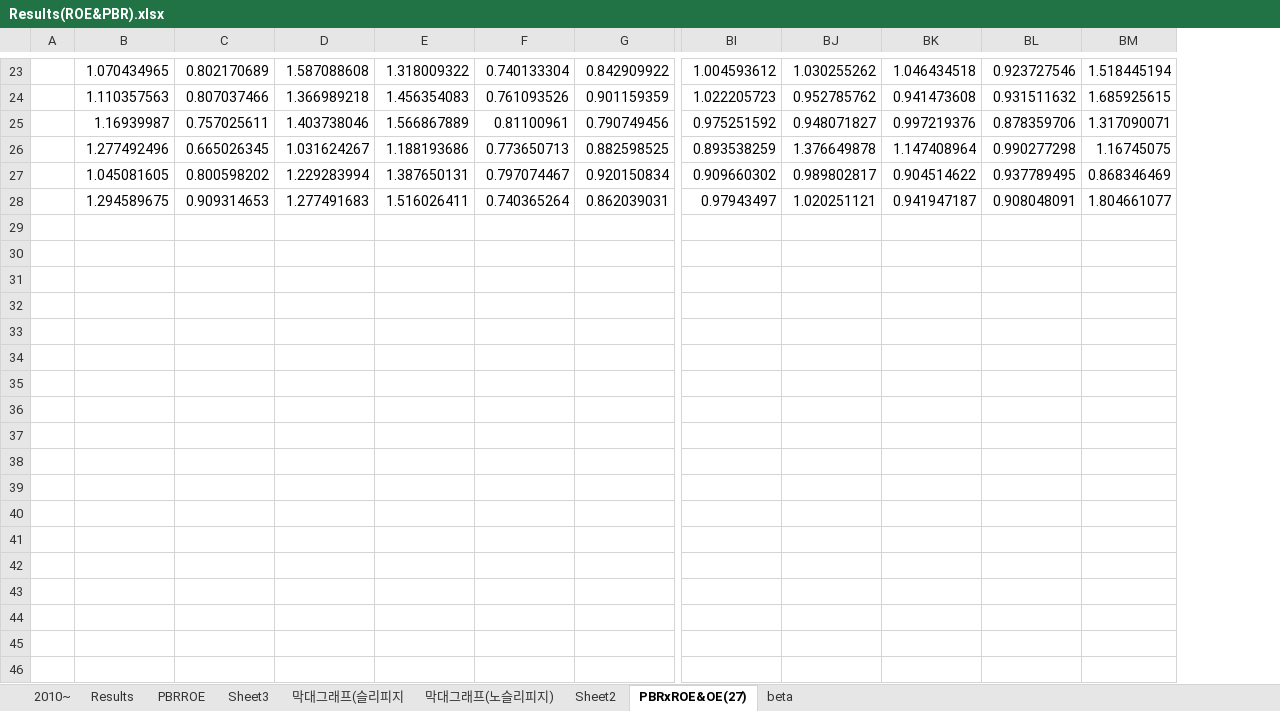
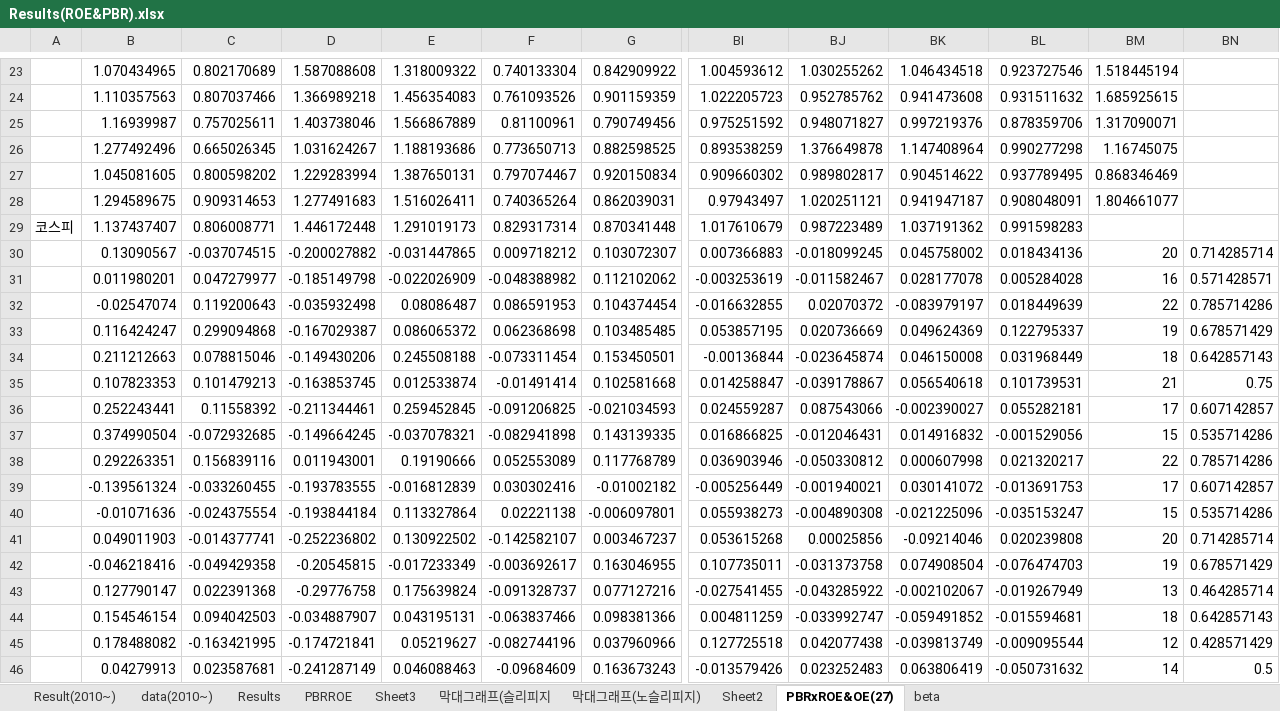
Before and after one commit to lshlsh135/GIT, an Excel workbook: Results(ROE&PBR).xlsx, sheet PBRxROE&OE(27), drawn as a sheet; only a part is shown, gaps mark what is left out; values as stored, in another font and other column widths than the file's, no borders; 1 other sheet too large or unreadable and not compared; removed rows and columns are numbered as before the commit, all else as after; rows hold the shown columns only; the diff covers the shown part only; the diff names each change by its address in the sheet, - before the commit and + after, or states it on an @@ line.

```diff
--- a/Results(ROE&PBR).xlsx (sheet PBRxROE&OE(27))
+++ b/Results(ROE&PBR).xlsx (sheet PBRxROE&OE(27))
-sheet tab: 2010~
+sheet tab: Result(2010~)
+sheet tab: data(2010~)
-column A, empty
+column A, empty
+column BN, empty
+row 29: 코스피 | 1.137437407 | 0.806008771 | 1.446172448 | 1.291019173 | 0.829317314 | 0.870341448 | 1.017610679 | 0.987223489 | 1.037191362 | 0.991598283
+row 30:  | 0.13090567 | -0.037074515 | -0.200027882 | -0.031447865 | 0.009718212 | 0.103072307 | 0.007366883 | -0.018099245 | 0.045758002 | 0.018434136 | 20 | 0.714285714
+row 31:  | 0.011980201 | 0.047279977 | -0.185149798 | -0.022026909 | -0.048388982 | 0.112102062 | -0.003253619 | -0.011582467 | 0.028177078 | 0.005284028 | 16 | 0.571428571
+row 32:  | -0.02547074 | 0.119200643 | -0.035932498 | 0.08086487 | 0.086591953 | 0.104374454 | -0.016632855 | 0.02070372 | -0.083979197 | 0.018449639 | 22 | 0.785714286
+row 33:  | 0.116424247 | 0.299094868 | -0.167029387 | 0.086065372 | 0.062368698 | 0.103485485 | 0.053857195 | 0.020736669 | 0.049624369 | 0.122795337 | 19 | 0.678571429
+row 34:  | 0.211212663 | 0.078815046 | -0.149430206 | 0.245508188 | -0.073311454 | 0.153450501 | -0.00136844 | -0.023645874 | 0.046150008 | 0.031968449 | 18 | 0.642857143
+row 35:  | 0.107823353 | 0.101479213 | -0.163853745 | 0.012533874 | -0.01491414 | 0.102581668 | 0.014258847 | -0.039178867 | 0.056540618 | 0.101739531 | 21 | 0.75
+row 36:  | 0.252243441 | 0.11558392 | -0.211344461 | 0.259452845 | -0.091206825 | -0.021034593 | 0.024559287 | 0.087543066 | -0.002390027 | 0.055282181 | 17 | 0.607142857
+row 37:  | 0.374990504 | -0.072932685 | -0.149664245 | -0.037078321 | -0.082941898 | 0.143139335 | 0.016866825 | -0.012046431 | 0.014916832 | -0.001529056 | 15 | 0.535714286
+row 38:  | 0.292263351 | 0.156839116 | 0.011943001 | 0.19190666 | 0.052553089 | 0.117768789 | 0.036903946 | -0.050330812 | 0.000607998 | 0.021320217 | 22 | 0.785714286
+row 39:  | -0.139561324 | -0.033260455 | -0.193783555 | -0.016812839 | 0.030302416 | -0.01002182 | -0.005256449 | -0.001940021 | 0.030141072 | -0.013691753 | 17 | 0.607142857
+row 40:  | -0.01071636 | -0.024375554 | -0.193844184 | 0.113327864 | 0.02221138 | -0.006097801 | 0.055938273 | -0.004890308 | -0.021225096 | -0.035153247 | 15 | 0.535714286
+row 41:  | 0.049011903 | -0.014377741 | -0.252236802 | 0.130922502 | -0.142582107 | 0.003467237 | 0.053615268 | 0.00025856 | -0.09214046 | 0.020239808 | 20 | 0.714285714
+row 42:  | -0.046218416 | -0.049429358 | -0.20545815 | -0.017233349 | -0.003692617 | 0.163046955 | 0.107735011 | -0.031373758 | 0.074908504 | -0.076474703 | 19 | 0.678571429
+row 43:  | 0.127790147 | 0.022391368 | -0.29776758 | 0.175639824 | -0.091328737 | 0.077127216 | -0.027541455 | -0.043285922 | -0.002102067 | -0.019267949 | 13 | 0.464285714
+row 44:  | 0.154546154 | 0.094042503 | -0.034887907 | 0.043195131 | -0.063837466 | 0.098381366 | 0.004811259 | -0.033992747 | -0.059491852 | -0.015594681 | 18 | 0.642857143
+row 45:  | 0.178488082 | -0.163421995 | -0.174721841 | 0.05219627 | -0.082744196 | 0.037960966 | 0.127725518 | 0.042077438 | -0.039813749 | -0.009095544 | 12 | 0.428571429
+row 46:  | 0.04279913 | 0.023587681 | -0.241287149 | 0.046088463 | -0.09684609 | 0.163673243 | -0.013579426 | 0.023252483 | 0.063806419 | -0.050731632 | 14 | 0.5
```
Also changed, not shown: 10 added rows elsewhere in this sheet, sheet Result(2010~), charts or pictures, 2 other files.
